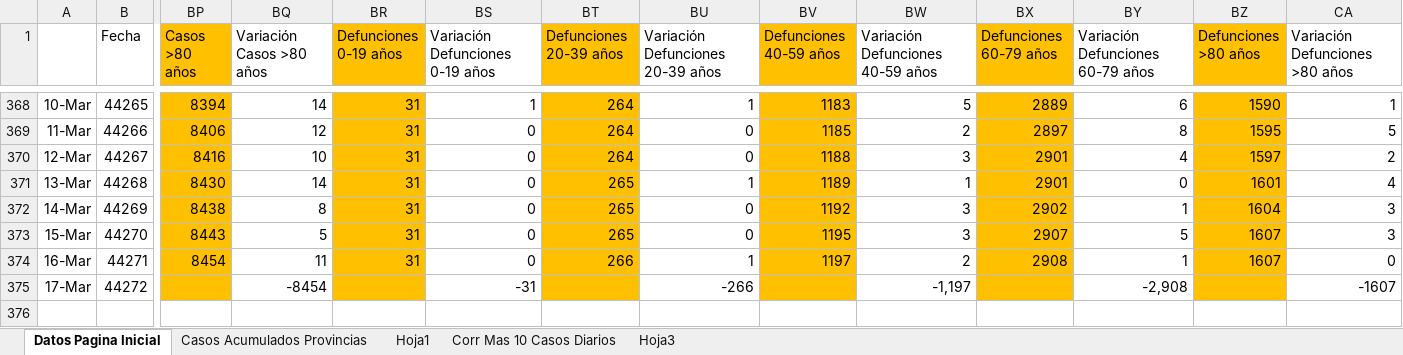
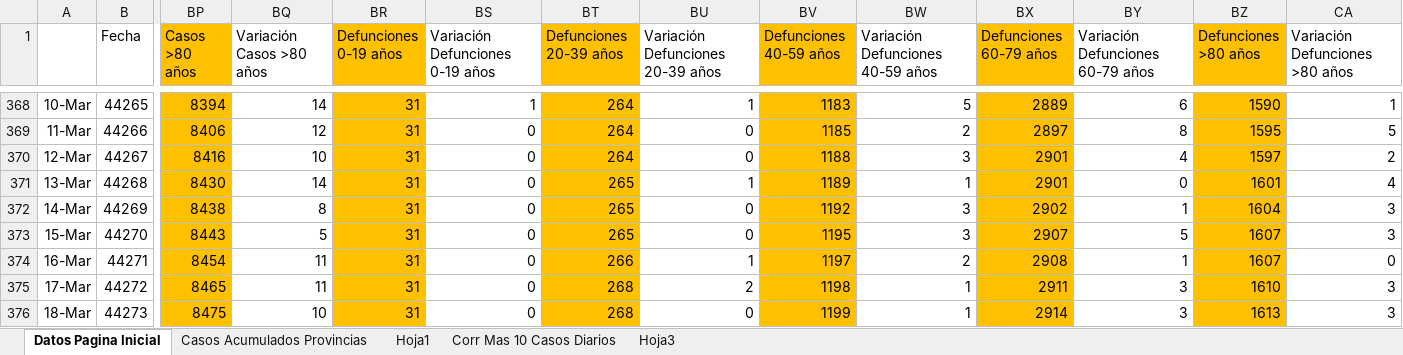
Before and after one commit to Sud-Austral/Datos_Panama, an Excel workbook: datacovidpa/Pagina_Inicio_PN.xlsx, sheet Datos Pagina Inicial, drawn as a sheet; only a part is shown, gaps mark what is left out; values as stored, in another font and other column widths than the file's, no borders; conditional formats and table styles not drawn; rows hold the shown columns only; the diff names each change by its address in the sheet, - before the commit and + after, or states it on an @@ line.

```diff
--- a/datacovidpa/Pagina_Inicio_PN.xlsx (sheet Datos Pagina Inicial)
+++ b/datacovidpa/Pagina_Inicio_PN.xlsx (sheet Datos Pagina Inicial)
-BP375 (Casos >80 años): (empty)
+BP375 (Casos >80 años): 8465
-BQ375 (Variación Casos >80 años): -8454
+BQ375 (Variación Casos >80 años): 11
-BR375 (Defunciones 0-19 años): (empty)
+BR375 (Defunciones 0-19 años): 31
-BS375 (Variación Defunciones 0-19 años): -31
+BS375 (Variación Defunciones 0-19 años): 0
-BT375 (Defunciones 20-39 años): (empty)
+BT375 (Defunciones 20-39 años): 268
-BU375 (Variación Defunciones 20-39 años): -266
+BU375 (Variación Defunciones 20-39 años): 2
-BV375 (Defunciones 40-59 años): (empty)
+BV375 (Defunciones 40-59 años): 1198
-BW375 (Variación Defunciones 40-59 años): -1,197
+BW375 (Variación Defunciones 40-59 años): 1
-BX375 (Defunciones 60-79 años): (empty)
+BX375 (Defunciones 60-79 años): 2911
-BY375 (Variación Defunciones 60-79 años): -2,908
+BY375 (Variación Defunciones 60-79 años): 3
-BZ375 (Defunciones >80 años): (empty)
+BZ375 (Defunciones >80 años): 1610
-CA375 (Variación Defunciones >80 años): -1607
+CA375 (Variación Defunciones >80 años): 3
+row 376: 18-Mar | 44273 | 8475 | 10 | 31 | 0 | 268 | 0 | 1199 | 1 | 2914 | 3 | 1613 | 3
```
Also changed, not shown: sheet Corr Mas 10 Casos Diarios, sheet Casos Acumulados Provincias, 2 other files.
